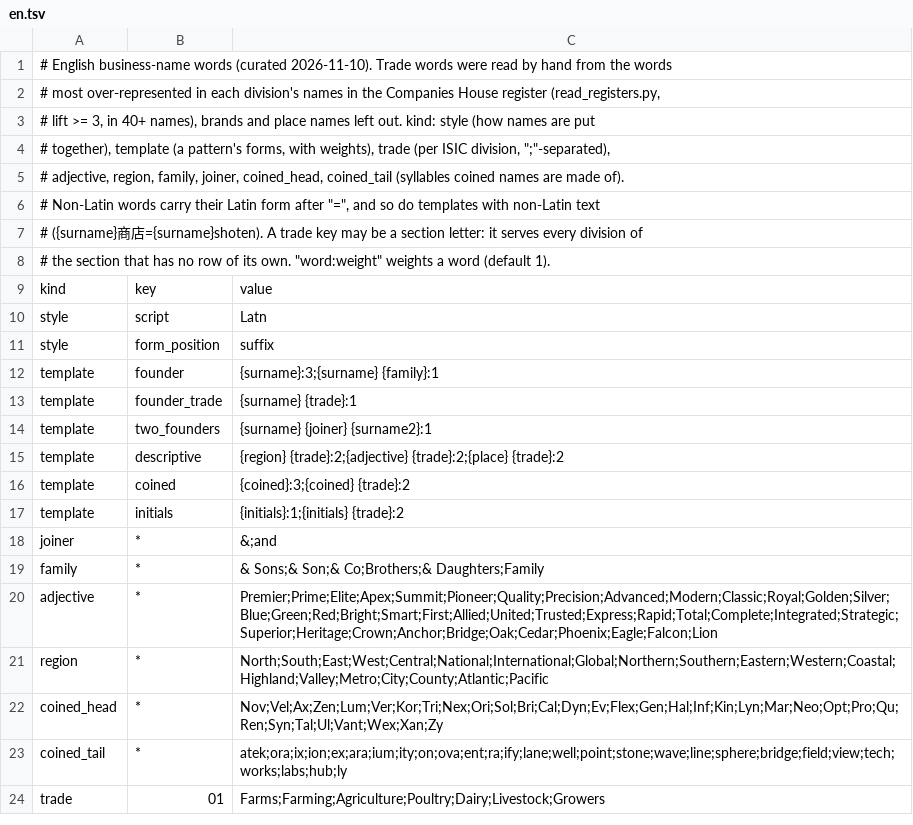
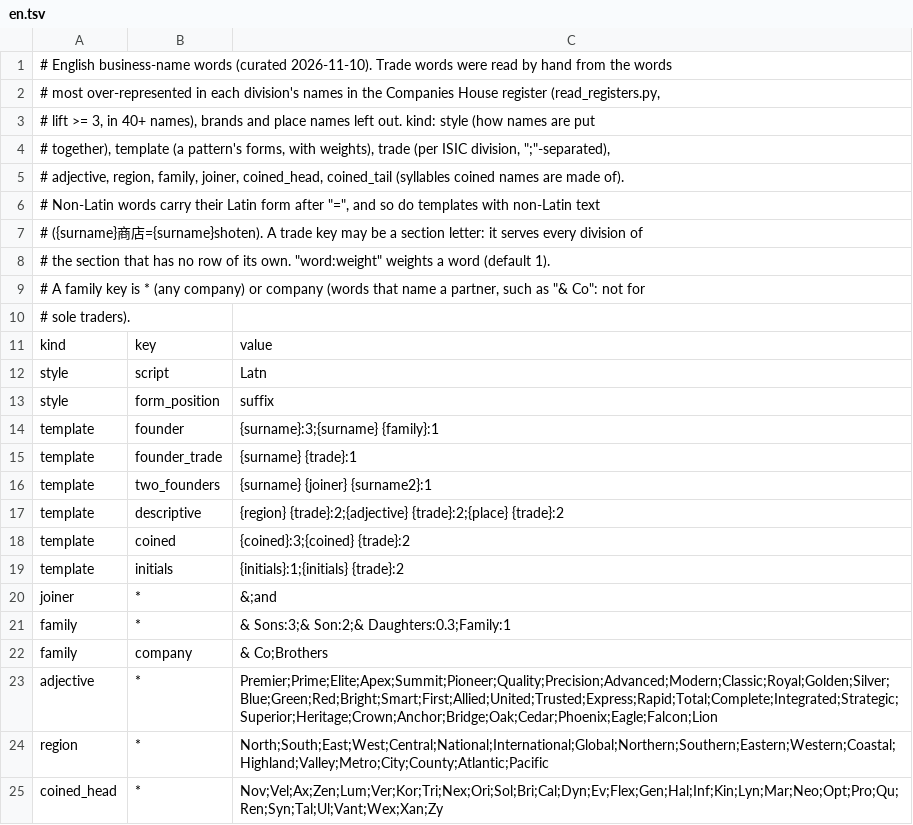
Before and after one commit to dasmig/company-generator, a TSV file: scripts/curated/words/en.tsv, drawn as a sheet; only a part is shown; the shorter side is filled out with more unchanged rows.

```diff
--- a/scripts/curated/words/en.tsv
+++ b/scripts/curated/words/en.tsv
@@ -8,2 +8,4 @@
 # the section that has no row of its own. "word:weight" weights a word (default 1).
+# A family key is * (any company) or company (words that name a partner, such as "& Co": not for
+# sole traders).
 kind	key	value
@@ -18,3 +20,4 @@ template	initials	{initials}:1;{initials} {trade}:2
 joiner	*	&;and
-family	*	& Sons;& Son;& Co;Brothers;& Daughters;Family
+family	*	& Sons:3;& Son:2;& Daughters:0.3;Family:1
+family	company	& Co;Brothers
 adjective	*	Premier;Prime;Elite;Apex;Summit;Pioneer;Quality;Precision;Advanced;Modern;Classic;Royal;Golden;Silver;Blue;Green;Red;Bright;Smart;First;Allied;United;Trusted;Express;Rapid;Total;Complete;Integrated;Strategic;Superior;Heritage;Crown;Anchor;Bridge;Oak;Cedar;Phoenix;Eagle;Falcon;Lion
```
Also changed, not shown: resources/full/countries.tsv, resources/full/words.tsv, 35 other files.
